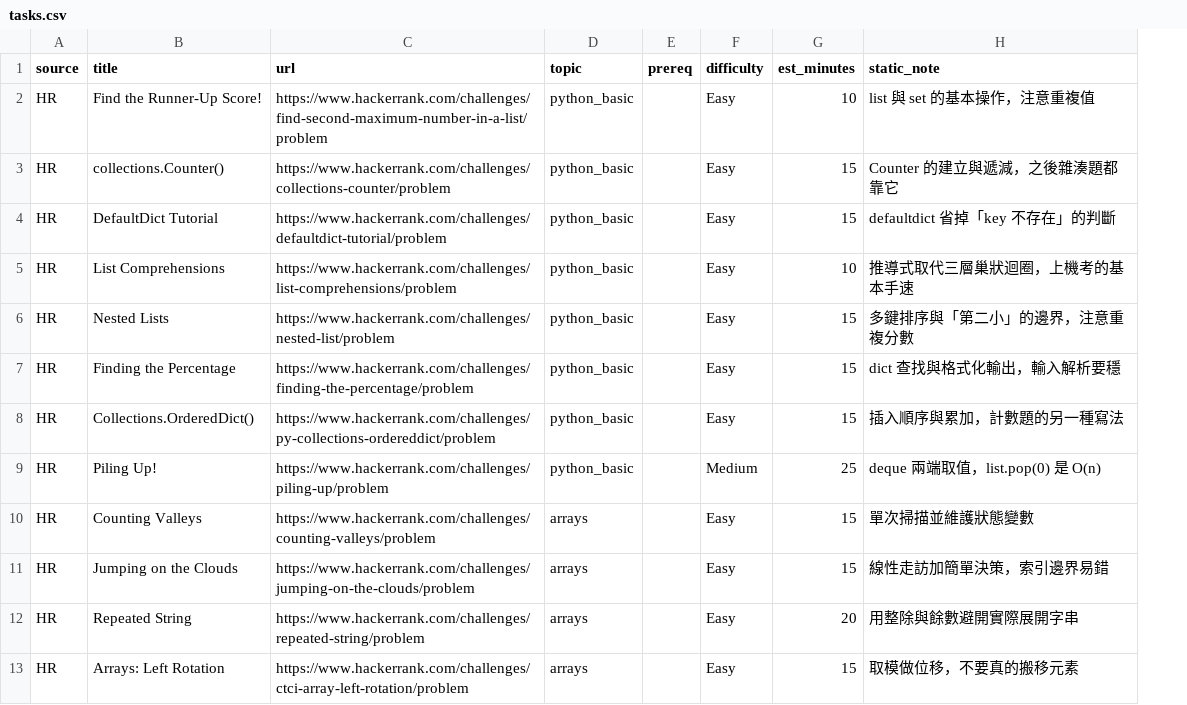
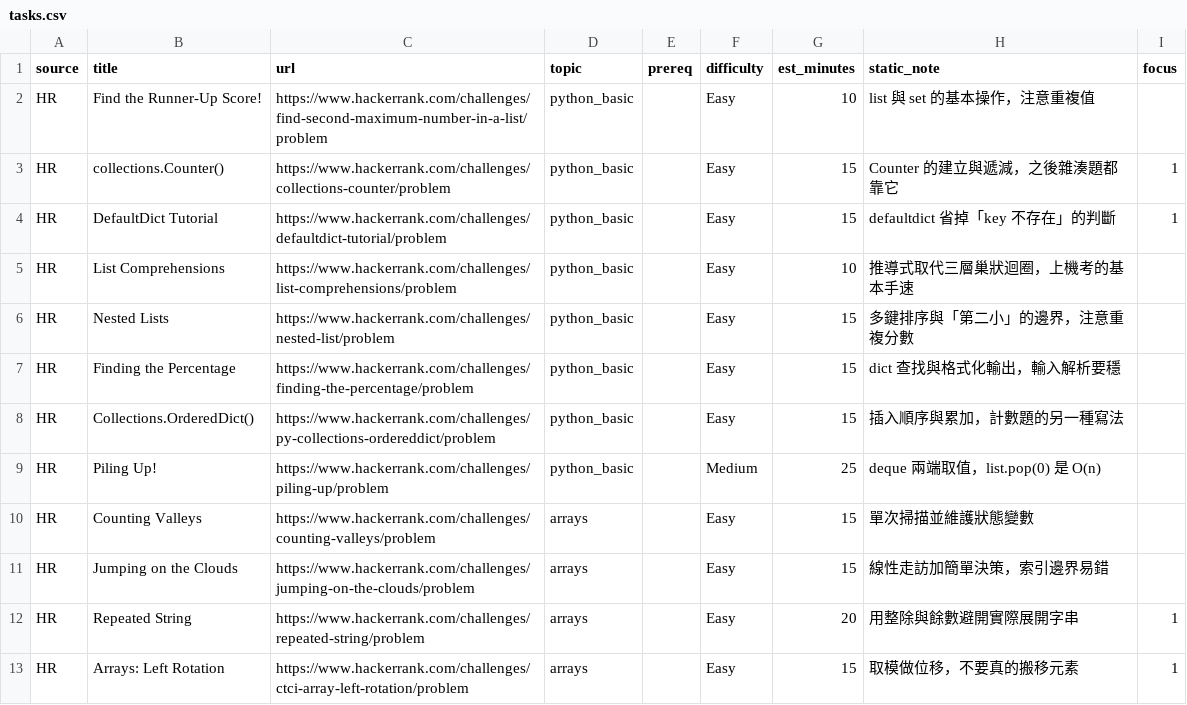
Before and after one commit to yuwenteng1030/study-planner, a CSV file: data/tasks.csv, drawn as a sheet; only a part is shown; the diff names each change by its address in the sheet, - before the commit and + after, or states it on an @@ line.

```diff
--- a/data/tasks.csv
+++ b/data/tasks.csv
+column I (focus), rows 3-13: 1 | 1 |  |  |  |  |  |  |  | 1 | 1
```
Also changed, not shown: 17 other files.
